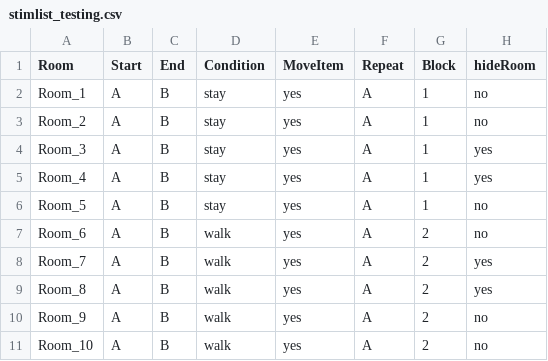
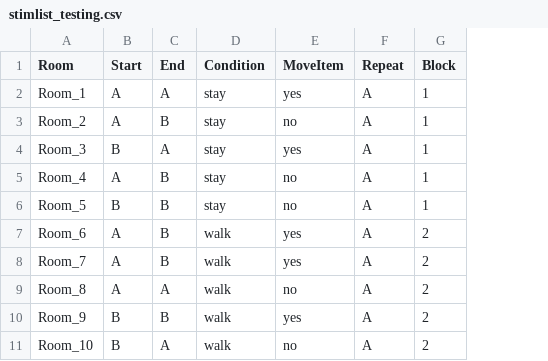
Before and after one commit to SabinaSrokova/Viewpoint_task_VR, a CSV file: stimlist_testing.csv, drawn as a sheet; the diff names each change by its address in the sheet, - before the commit and + after, or states it on an @@ line.

```diff
--- a/stimlist_testing.csv
+++ b/stimlist_testing.csv
-column H (hideRoom), rows 2-11: no | no | yes | yes | no | no | yes | yes | no | no
-C2 (End): B
+C2 (End): A
-E3 (MoveItem): yes
+E3 (MoveItem): no
-B4 (Start): A
+B4 (Start): B
-C4 (End): B
+C4 (End): A
-E5:E6 (MoveItem): yes
+E5:E6 (MoveItem): no
-B6 (Start): A
+B6 (Start): B
-C9 (End): B
+C9 (End): A
-E9 (MoveItem): yes
+E9 (MoveItem): no
-B10:B11 (Start): A
+B10:B11 (Start): B
-C11 (End): B
+C11 (End): A
-E11 (MoveItem): yes
+E11 (MoveItem): no
```
Also changed, not shown: Output/sub-sabtest_task-TASK_ViewpointTask_behav.csv, 30 other files.
